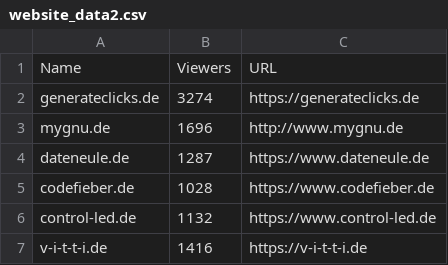
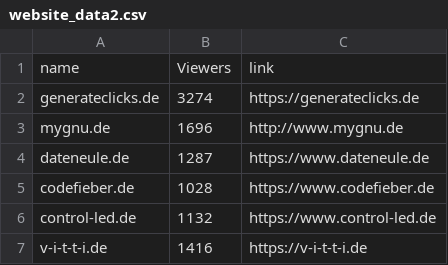
Before and after one commit to jerilalbi/German-blog-scrape, a CSV file: website_data2.csv, drawn as a sheet; only a part is shown.

```diff
--- a/website_data2.csv
+++ b/website_data2.csv
@@ -1,2 +1,2 @@
-Name,Viewers,URL
+name,Viewers,link
 generateclicks.de,3274,https://generateclicks.de
```
Also changed, not shown: website_data.csv, website_data_sample.csv, 9 other files.
